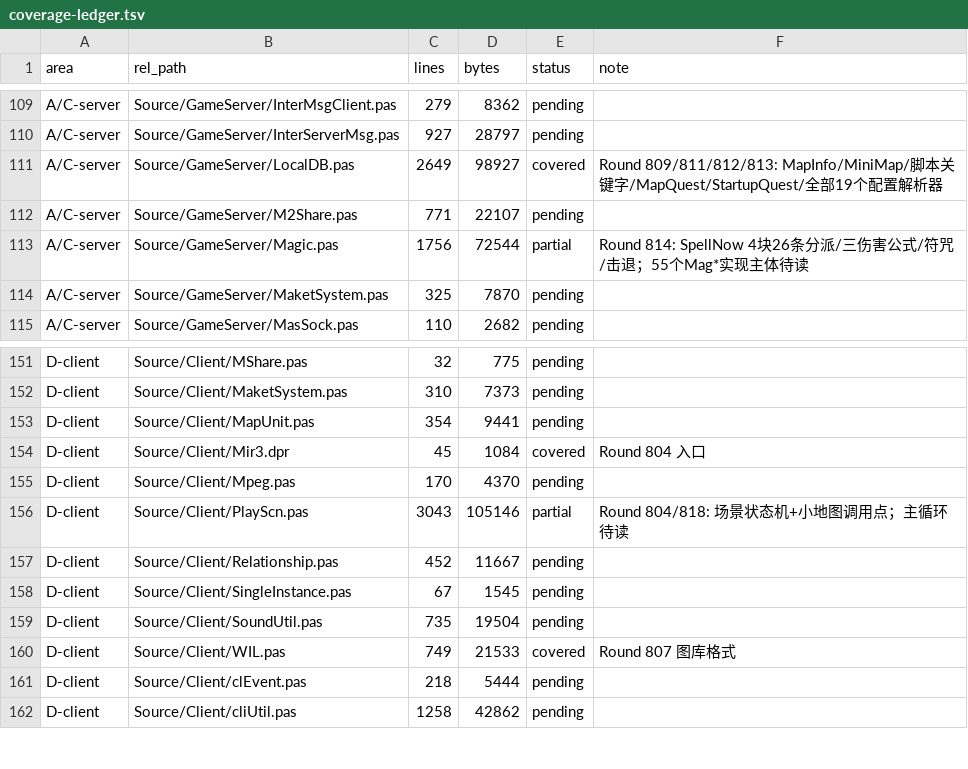
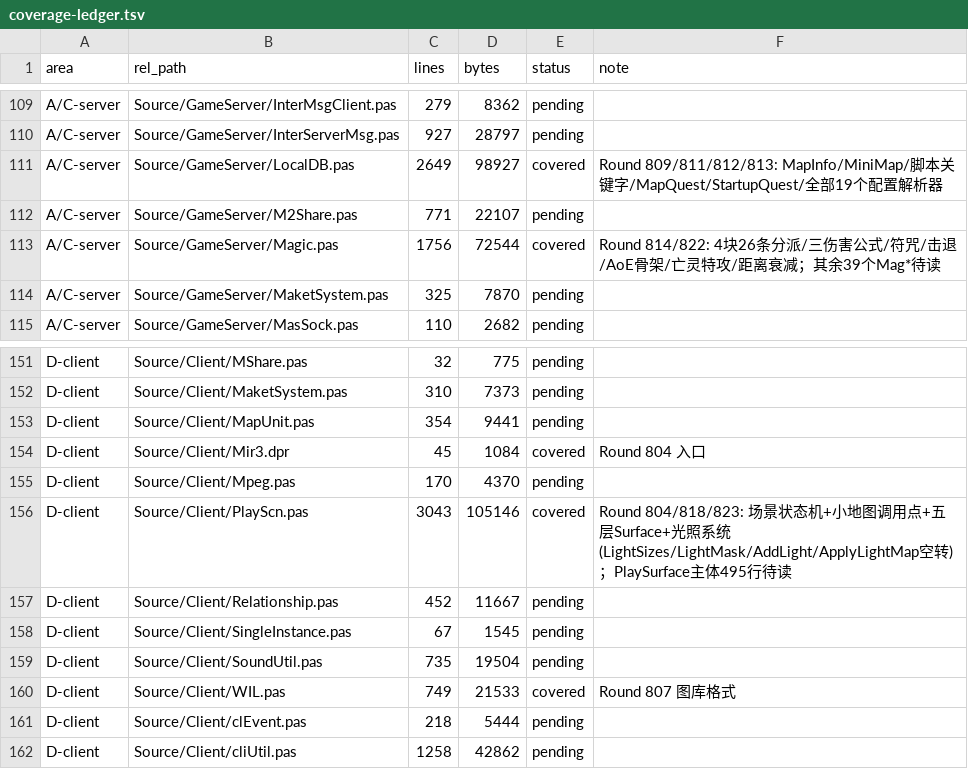
Before and after one commit to iamcheyan/Mir3-Research, a TSV file: docs/source-vs-reverse/coverage-ledger.tsv, drawn as a sheet; only a part is shown, gaps mark what is left out.

Commit message:
全量精读续: PlayScn 五层渲染管线 + 光照系统
- 五层 Surface 架构: BackgroundSurface(1388) -> PlaySurface(836，主游戏层约495行)
  -> LightSurface(1331) -> WeatherSurface(1422，每100ms换帧) -> MagicSurface(1457)。
- PlaySurface 绘制要素（从变量声明读出）: 物件文件/图/动画索引、掉落物、
  客户端事件、角色、魔法特效、混合与节拍、光照尺寸/颜色类型、绘制底线。
  内嵌 CheckOverlappedObject 用于遮挡排序。视野雾: 死亡时自动取消。
- 光照系统: LightSizes 6 档表(34496/161280/327360/405920/542976/713632)
  + LightMask0..N 二维 shortint 衰减掩码(3x3、5x5…，中心 3/4、边缘 0)。
  LightMap[i,j] 是屏幕格，含 light/shiftx/shifty/cLightColorType。
  AddLight 用 "<"（只接受更强的光）；AddMapLight 用 "<=" 且 "or light=256"
  （256 是特殊值）。地图光照: cLightSizeType := (wLigntNEvent and 0xC000) shr 14
  -> 光照类型编码在物件字段 wLigntNEvent 的高 2 位。
- 重大陷阱: ApplyLightMap(1753-1783) 整个函数是空转 —— 函数体完整
  （循环遍历 LightMap、算 lxx/lyy），但唯一的绘制调用 FogCopy 与 inc(lcount)
  全被 // 注释（1769-1780）。DrawLightEffect(1785-) 同样整段注释。
  -> 光照数据被计算和存储但不由这两个函数绘制，实际绘制疑在 LightSurface。
  ApplyLightMap 名字像主入口，实际是空转。
- Lost(464)/Recovered(484) = DirectX 设备丢失/恢复（切全屏/最小化必需）。
- 对本仓库的意义: LightSizes 6 档表与 LightMask 掩码是原版光照的权威参数，
  可用于校验 Godot 侧实现（docs/RENDERING_REGRESSION_LIGHT_LAYER_* 等）。

全程只读源码与证据，未改代码、未碰数据库。

```diff
--- a/docs/source-vs-reverse/coverage-ledger.tsv
+++ b/docs/source-vs-reverse/coverage-ledger.tsv
@@ -112,3 +112,3 @@ A/C-server	Source/GameServer/LocalDB.pas	2649	98927	covered	Round 809/811/812/81
 A/C-server	Source/GameServer/M2Share.pas	771	22107	pending	
-A/C-server	Source/GameServer/Magic.pas	1756	72544	partial	Round 814: SpellNow 4块26条分派/三伤害公式/符咒/击退；55个Mag*实现主体待读
+A/C-server	Source/GameServer/Magic.pas	1756	72544	covered	Round 814/822: 4块26条分派/三伤害公式/符咒/击退/AoE骨架/亡灵特攻/距离衰减；其余39个Mag*待读
 A/C-server	Source/GameServer/MaketSystem.pas	325	7870	pending	
@@ -155,3 +155,3 @@ D-client	Source/Client/Mir3.dpr	45	1084	covered	Round 804 入口
 D-client	Source/Client/Mpeg.pas	170	4370	pending	
-D-client	Source/Client/PlayScn.pas	3043	105146	partial	Round 804/818: 场景状态机+小地图调用点；主循环待读
+D-client	Source/Client/PlayScn.pas	3043	105146	covered	Round 804/818/823: 场景状态机+小地图调用点+五层Surface+光照系统(LightSizes/LightMask/AddLight/ApplyLightMap空转)；PlaySurface主体495行待读
 D-client	Source/Client/Relationship.pas	452	11667	pending	
```
Also changed, not shown: 2 other files.
